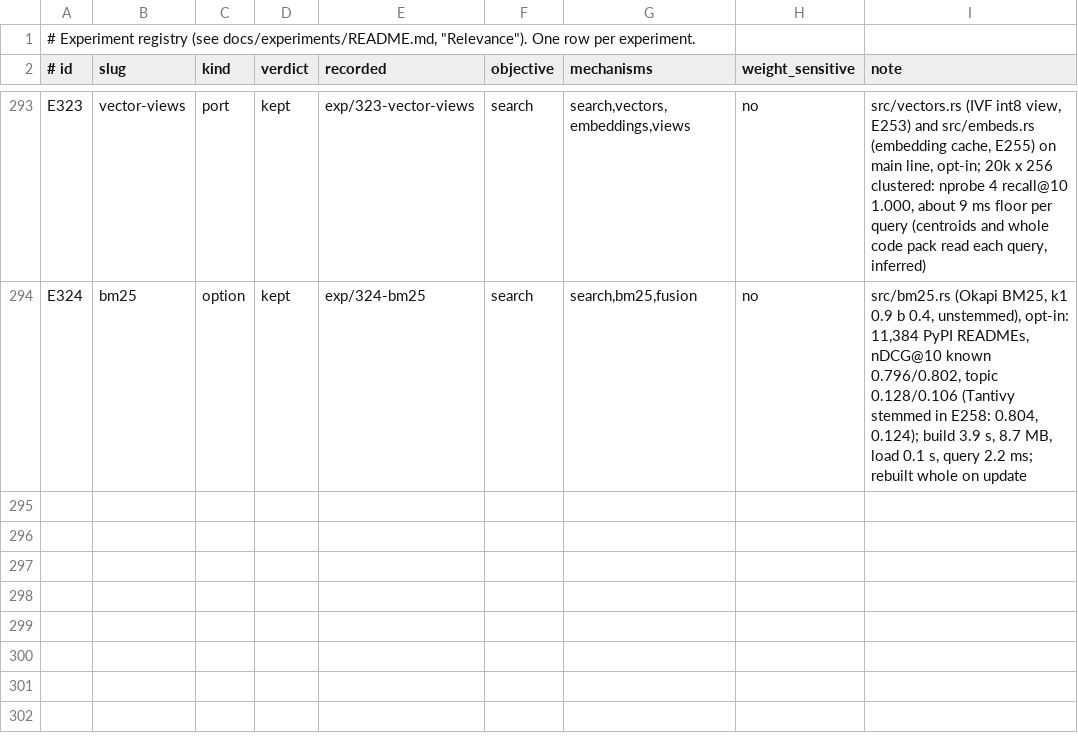
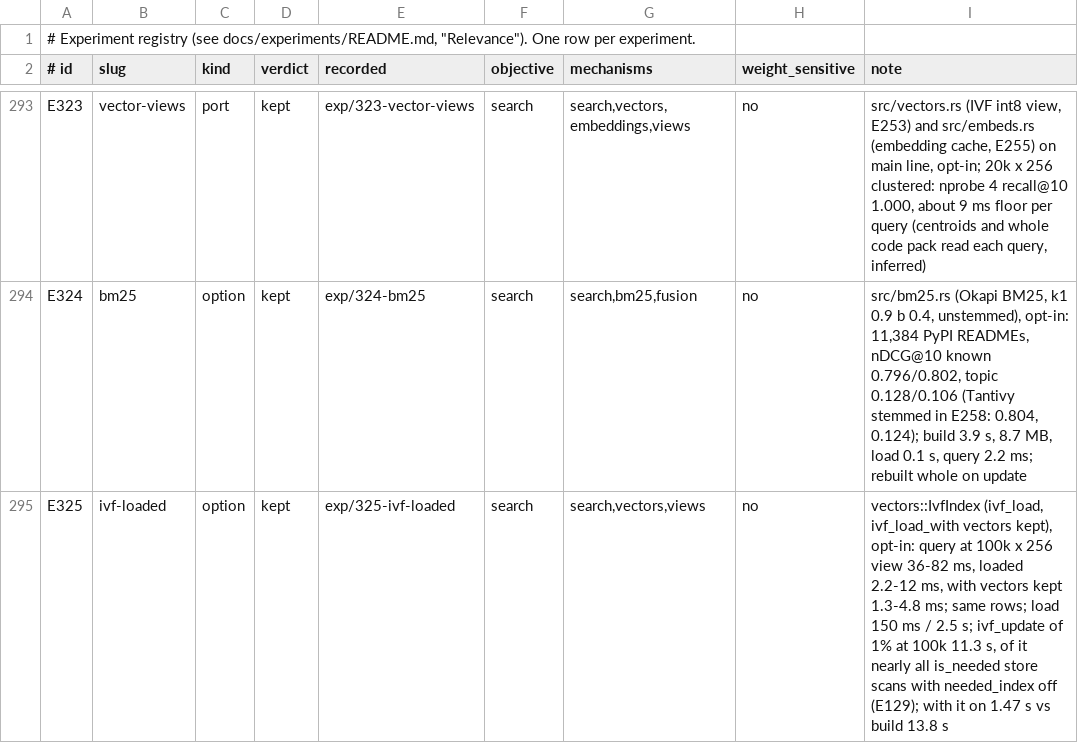
Before and after one commit to han-so1omon/ikam, a TSV file: docs/experiments/registry.tsv, drawn as a sheet; only a part is shown, gaps mark what is left out.

Commit message:
An IVF index loaded once for repeated queries (E325, option) (#23)

```diff
--- a/docs/experiments/registry.tsv
+++ b/docs/experiments/registry.tsv
@@ -294 +294,2 @@ E323	vector-views	port	kept	exp/323-vector-views	search	search,vectors,embedding
 E324	bm25	option	kept	exp/324-bm25	search	search,bm25,fusion	no	src/bm25.rs (Okapi BM25, k1 0.9 b 0.4, unstemmed), opt-in: 11,384 PyPI READMEs, nDCG@10 known 0.796/0.802, topic 0.128/0.106 (Tantivy stemmed in E258: 0.804, 0.124); build 3.9 s, 8.7 MB, load 0.1 s, query 2.2 ms; rebuilt whole on update
+E325	ivf-loaded	option	kept	exp/325-ivf-loaded	search	search,vectors,views	no	vectors::IvfIndex (ivf_load, ivf_load_with vectors kept), opt-in: query at 100k x 256 view 36-82 ms, loaded 2.2-12 ms, with vectors kept 1.3-4.8 ms; same rows; load 150 ms / 2.5 s; ivf_update of 1% at 100k 11.3 s, of it nearly all is_needed store scans with needed_index off (E129); with it on 1.47 s vs build 13.8 s
```
Also changed, not shown: 4 other files.
